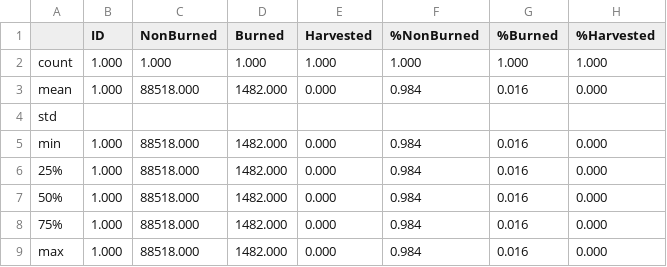
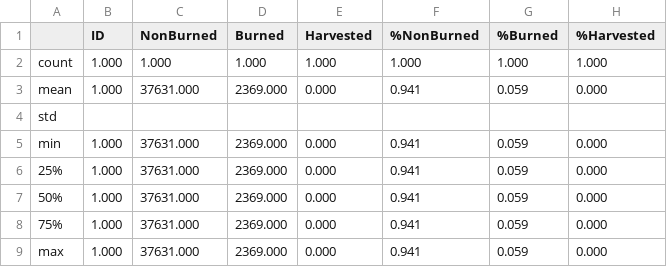
Before and after one commit to FedjaMocnik/FireLine, a CSV file: rezultati_cell2fire/Stats/General_Summary.csv, drawn as a sheet.

```diff
--- a/rezultati_cell2fire/Stats/General_Summary.csv
+++ b/rezultati_cell2fire/Stats/General_Summary.csv
@@ -2,8 +2,8 @@
 count,1.000,1.000,1.000,1.000,1.000,1.000,1.000
-mean,1.000,88518.000,1482.000,0.000,0.984,0.016,0.000
+mean,1.000,37631.000,2369.000,0.000,0.941,0.059,0.000
 std,,,,,,,
-min,1.000,88518.000,1482.000,0.000,0.984,0.016,0.000
-25%,1.000,88518.000,1482.000,0.000,0.984,0.016,0.000
-50%,1.000,88518.000,1482.000,0.000,0.984,0.016,0.000
-75%,1.000,88518.000,1482.000,0.000,0.984,0.016,0.000
-max,1.000,88518.000,1482.000,0.000,0.984,0.016,0.000
+min,1.000,37631.000,2369.000,0.000,0.941,0.059,0.000
+25%,1.000,37631.000,2369.000,0.000,0.941,0.059,0.000
+50%,1.000,37631.000,2369.000,0.000,0.941,0.059,0.000
+75%,1.000,37631.000,2369.000,0.000,0.941,0.059,0.000
+max,1.000,37631.000,2369.000,0.000,0.941,0.059,0.000
```
Also changed, not shown: cop2cell_skripte/results/Weather.csv, rezultati_cell2fire/Stats/HourlyStats.csv, 36 other files.
